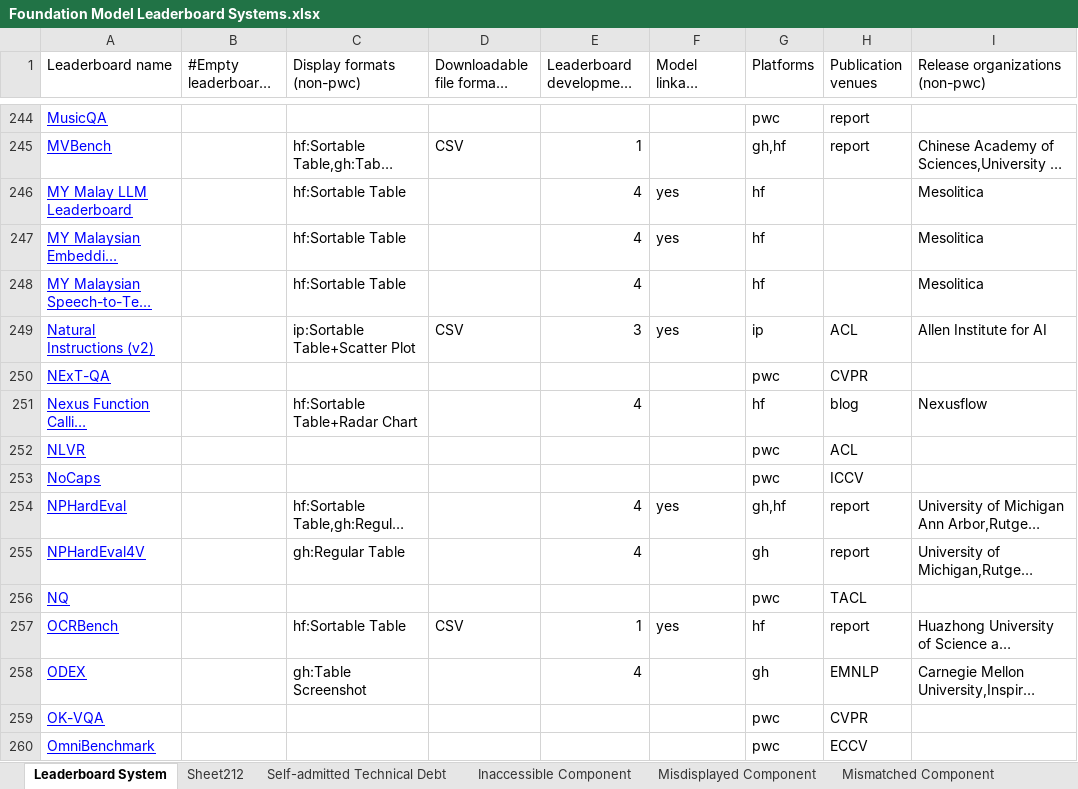
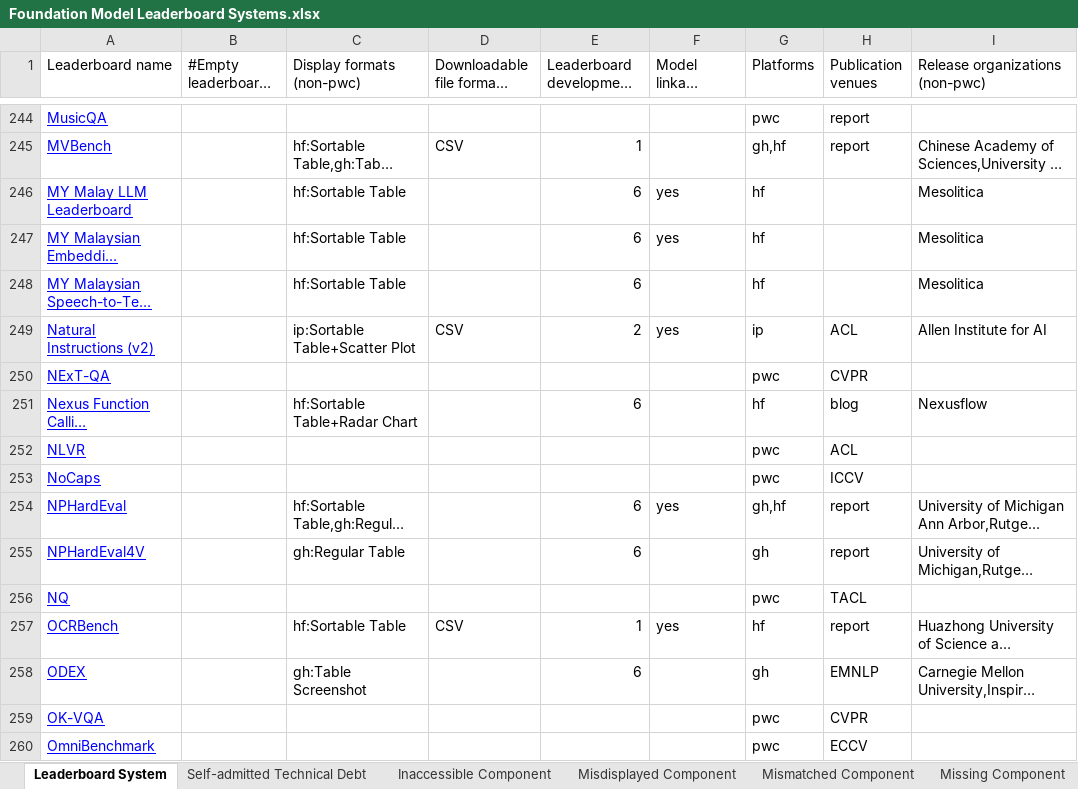
Before and after one commit to zhimin-z/Foundation-Model-Leaderboard-Survey, an Excel workbook: meta/Foundation Model Leaderboard Systems.xlsx, sheet Leaderboard System, drawn as a sheet; only a part is shown, gaps mark what is left out; long unchanged cells end in …; values as stored, in another font and other column widths than the file's, no borders; charts and pictures not drawn; the diff covers the shown part only; the diff names each change by its address in the sheet, - before the commit and + after, or states it on an @@ line.

```diff
--- a/meta/Foundation Model Leaderboard Systems.xlsx (sheet Leaderboard System)
+++ b/meta/Foundation Model Leaderboard Systems.xlsx (sheet Leaderboard System)
-sheet tab: Sheet212
-E246:E248: 4
+E246:E248: 6
-E249: 3
+E249: 2
-E251: 4
+E251: 6
-E254:E255: 4
+E254:E255: 6
-E258: 4
+E258: 6
```
Also changed, not shown: 213 edited cells elsewhere in this sheet, charts or pictures, 4 other files.
